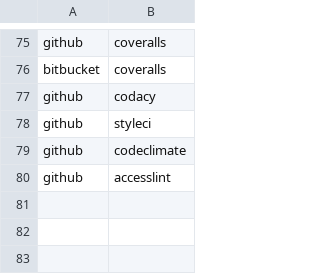
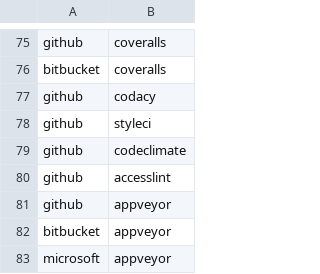
Before and after one commit to adriens/my-cloud-connections, a CSV file: edges.csv, drawn as a sheet; only a part is shown, gaps mark what is left out.

```diff
--- a/edges.csv
+++ b/edges.csv
@@ -80 +80,4 @@ github,codeclimate
 github,accesslint
+github,appveyor
+bitbucket,appveyor
+microsoft,appveyor
```
Also changed, not shown: nodes.csv.
